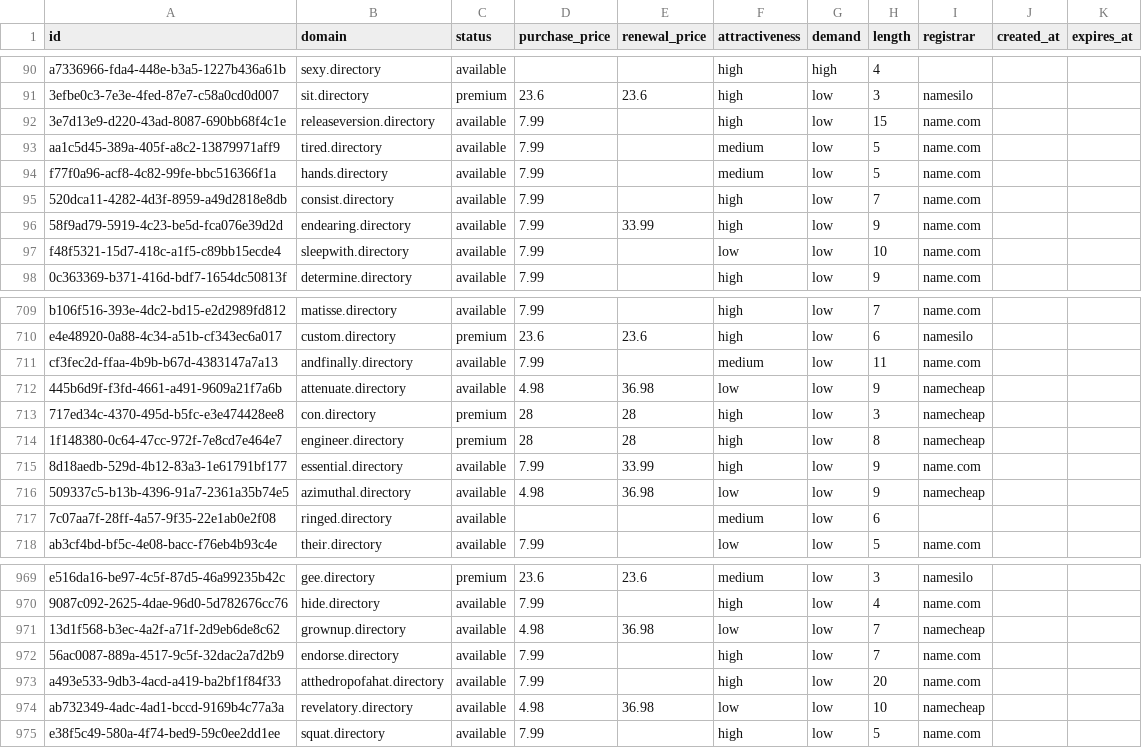
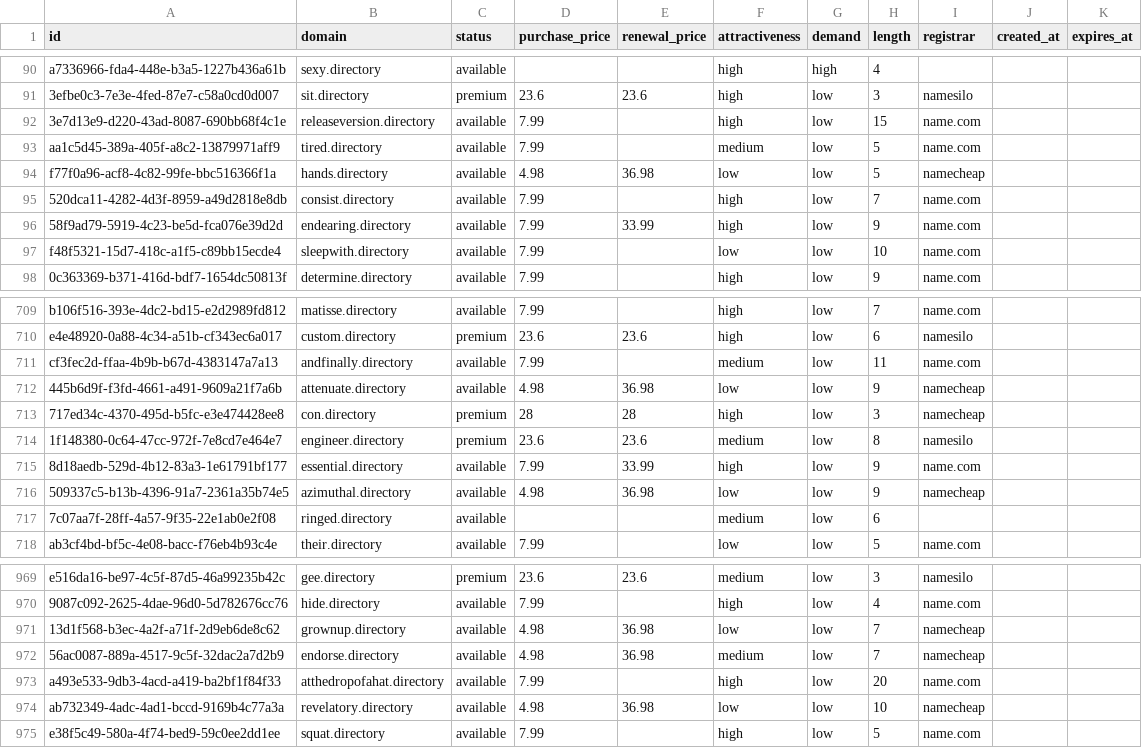
Before and after one commit to UniqueDomains/directory-oneword-domains, a CSV file: directory.csv, drawn as a sheet; only a part is shown, gaps mark what is left out.

Commit message:
Domains update

```diff
--- a/directory.csv
+++ b/directory.csv
@@ -93,3 +93,3 @@ a7336966-fda4-448e-b3a5-1227b436a61b,sexy.directory,available,,,high,high,4,,,
 aa1c5d45-389a-405f-a8c2-13879971aff9,tired.directory,available,7.99,,medium,low,5,name.com,,
-f77f0a96-acf8-4c82-99fe-bbc516366f1a,hands.directory,available,7.99,,medium,low,5,name.com,,
+f77f0a96-acf8-4c82-99fe-bbc516366f1a,hands.directory,available,4.98,36.98,low,low,5,namecheap,,
 520dca11-4282-4d3f-8959-a49d2818e8db,consist.directory,available,7.99,,high,low,7,name.com,,
@@ -713,3 +713,3 @@ cf3fec2d-ffaa-4b9b-b67d-4383147a7a13,andfinally.directory,available,7.99,,medium
 717ed34c-4370-495d-b5fc-e3e474428ee8,con.directory,premium,28,28,high,low,3,namecheap,,
-1f148380-0c64-47cc-972f-7e8cd7e464e7,engineer.directory,premium,28,28,high,low,8,namecheap,,
+1f148380-0c64-47cc-972f-7e8cd7e464e7,engineer.directory,premium,23.6,23.6,medium,low,8,namesilo,,
 8d18aedb-529d-4b12-83a3-1e61791bf177,essential.directory,available,7.99,33.99,high,low,9,name.com,,
@@ -971,3 +971,3 @@ e516da16-be97-4c5f-87d5-46a99235b42c,gee.directory,premium,23.6,23.6,medium,low,
 13d1f568-b3ec-4a2f-a71f-2d9eb6de8c62,grownup.directory,available,4.98,36.98,low,low,7,namecheap,,
-56ac0087-889a-4517-9c5f-32dac2a7d2b9,endorse.directory,available,7.99,,high,low,7,name.com,,
+56ac0087-889a-4517-9c5f-32dac2a7d2b9,endorse.directory,available,4.98,36.98,medium,low,7,namecheap,,
 a493e533-9db3-4acd-a419-ba2bf1f84f33,atthedropofahat.directory,available,7.99,,high,low,20,name.com,,
```
Also changed, not shown: 4 other files.
